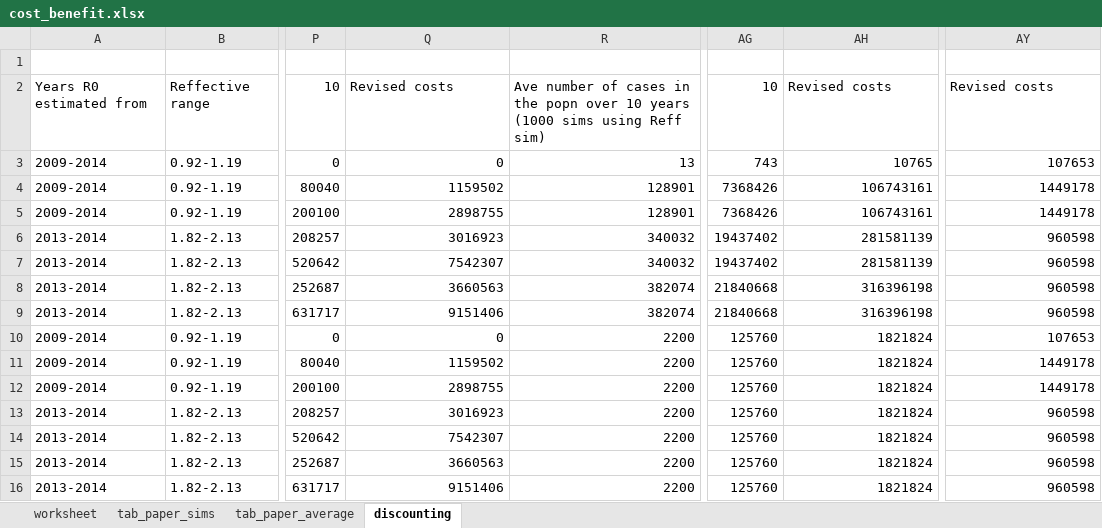
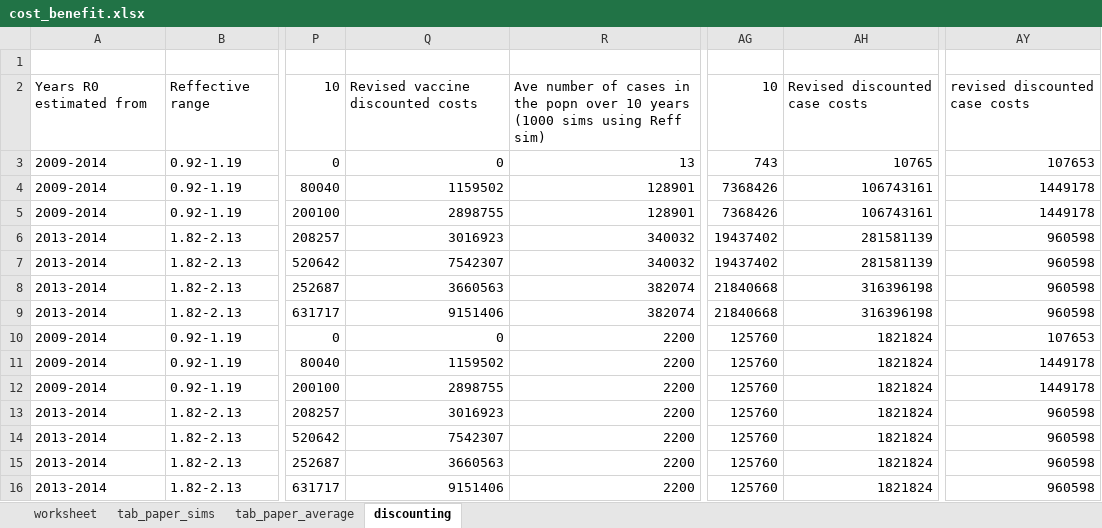
Before and after one commit to jmarshallnz/measles, an Excel workbook: cost_benefit.xlsx, sheet discounting, drawn as a sheet; only a part is shown, gaps mark what is left out; values as stored, in another font and other column widths than the file's, no borders; the diff names each change by its address in the sheet, - before the commit and + after, or states it on an @@ line.

Commit message:
Figures and cost benefit changes
Large changes to sweave code, especially relating to figures, and
altered c/b ratio analyses after going through with Tim

```diff
--- a/cost_benefit.xlsx (sheet discounting)
+++ b/cost_benefit.xlsx (sheet discounting)
-Q2: Revised costs
+Q2: Revised vaccine discounted costs
-AH2: Revised costs
+AH2: Revised discounted case costs
-AY2: Revised costs
+AY2: revised discounted case costs
```
Also changed, not shown: 53 other files.
